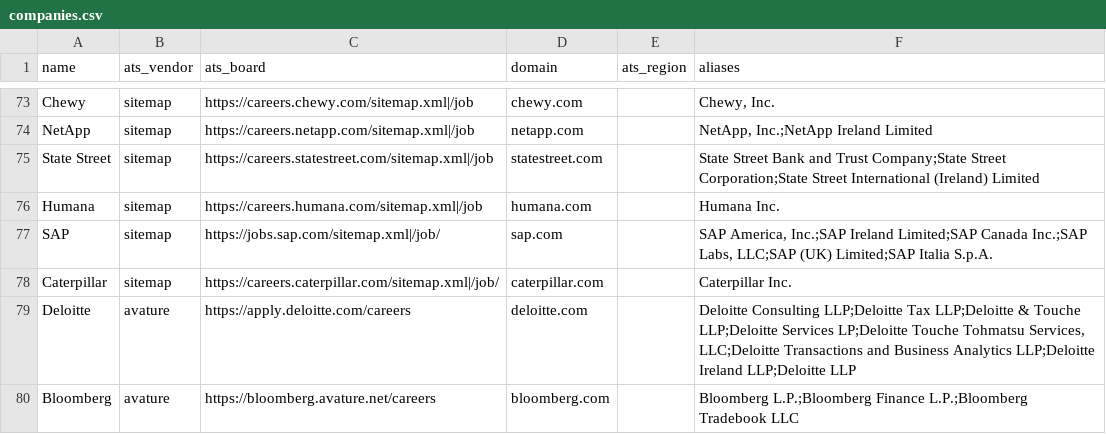
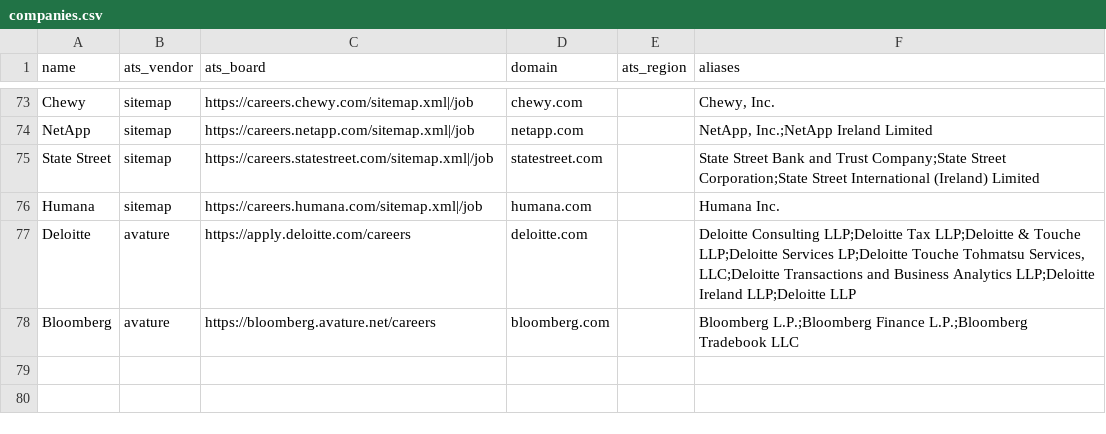
Before and after one commit to ayushjainid/my-career-agent, a CSV file: jobs/companies.csv, drawn as a sheet; only a part is shown, gaps mark what is left out; the diff names each change by its address in the sheet, - before the commit and + after, or states it on an @@ line.

```diff
--- a/jobs/companies.csv
+++ b/jobs/companies.csv
-row 77: SAP | sitemap | https://jobs.sap.com/sitemap.xml|/job/ | sap.com |  | SAP America, Inc.;SAP Ireland Limited;SAP Canada Inc.;SAP Labs, LLC;SAP (UK) Limited;SAP Italia S.p.A.
-row 78: Caterpillar | sitemap | https://careers.caterpillar.com/sitemap.xml|/job/ | caterpillar.com |  | Caterpillar Inc.
```
Also changed, not shown: 2 other files.
